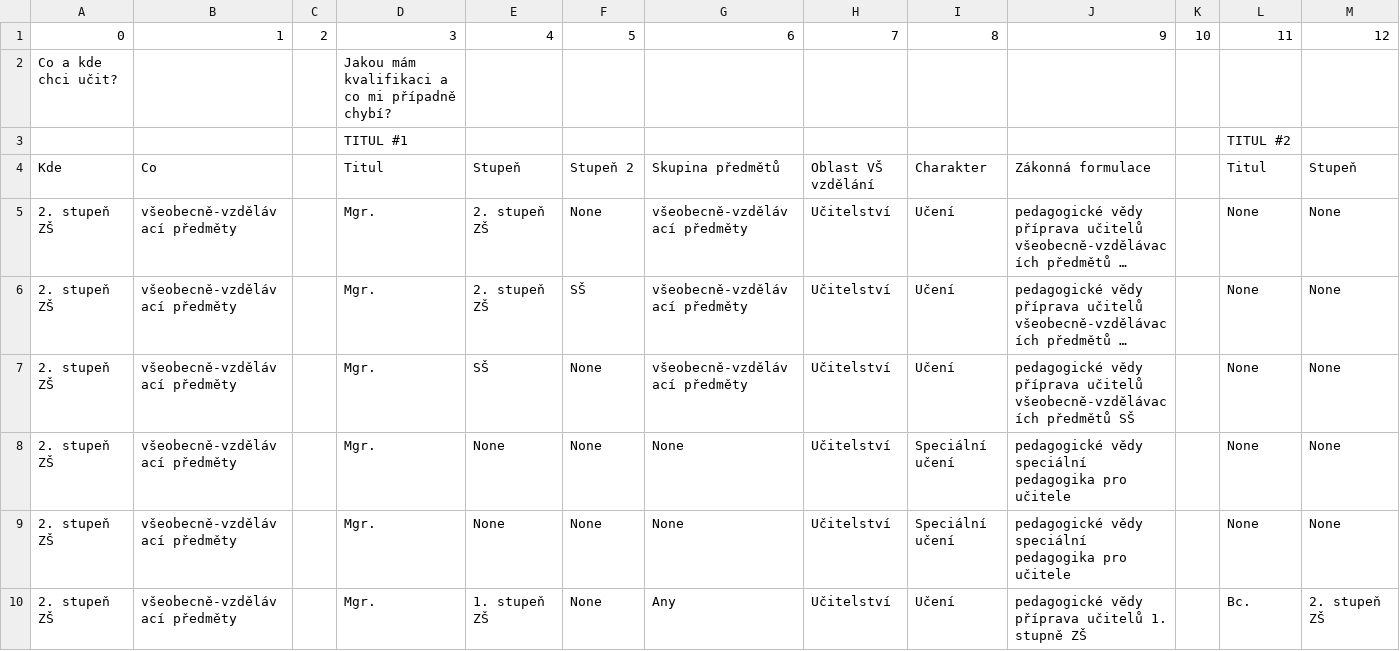
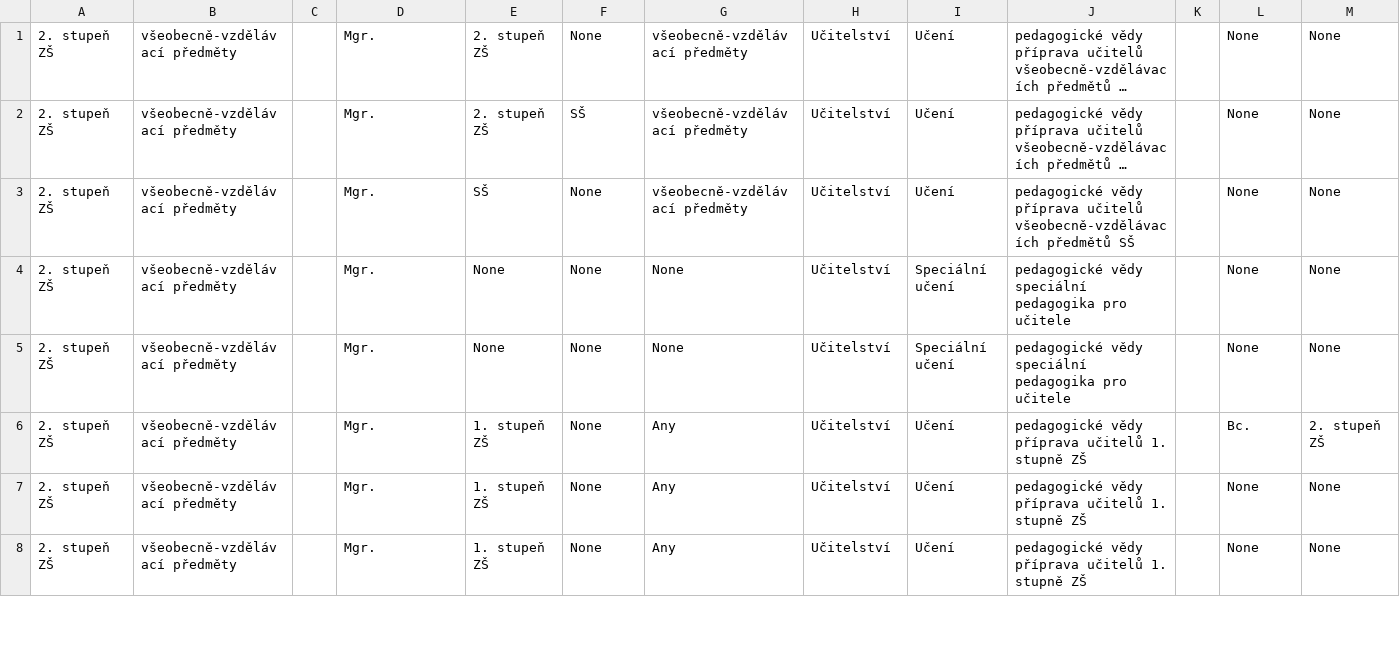
Before and after one commit to cesko-digital/zacni-ucit, a CSV file: data_import/files/tree.csv, drawn as a sheet; only a part is shown; the shorter side is filled out with more unchanged rows; long unchanged cells end in …; rows hold the shown columns only; the diff names each change by its address in the sheet, - before the commit and + after, or states it on an @@ line.

```diff
--- a/data_import/files/tree.csv
+++ b/data_import/files/tree.csv
-row 1: 0 | 1 | 2 | 3 | 4 | 5 | 6 | 7 | 8 | 9 | 10 | 11 | 12
-row 2: Co a kde chci učit? |  |  | Jakou mám kvalifikaci a co mi případně chybí?
-row 3:  |  |  | TITUL #1 |  |  |  |  |  |  |  | TITUL #2
-row 4: Kde | Co |  | Titul | Stupeň | Stupeň 2 | Skupina předmětů | Oblast VŠ vzdělání | Charakter | Zákonná formulace |  | Titul | Stupeň
```
Also changed, not shown: 1 other file.
